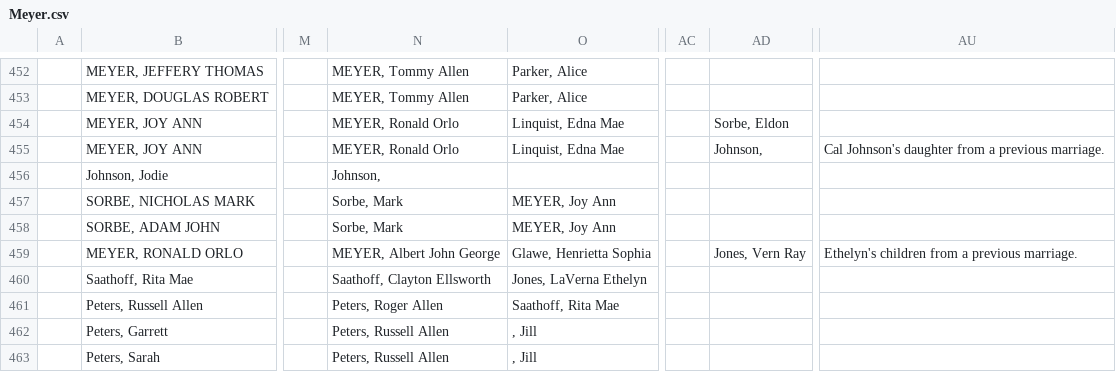
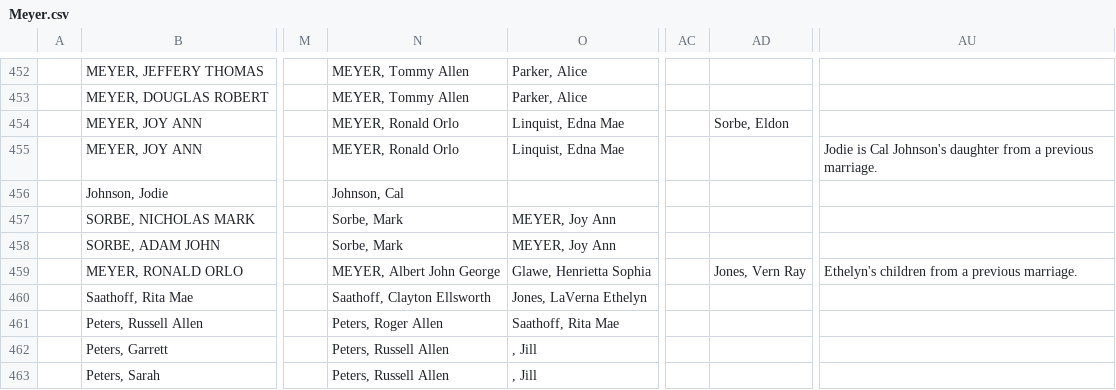
Before and after one commit to grantswanson/familytree, a CSV file: src/main/resources/working/Meyer.csv, drawn as a sheet; only a part is shown, gaps mark what is left out; the diff names each change by its address in the sheet, - before the commit and + after, or states it on an @@ line.

Commit message:
Fix some data

```diff
--- a/src/main/resources/working/Meyer.csv
+++ b/src/main/resources/working/Meyer.csv
-AD455: Johnson,
+AD455: (empty)
-AU455: Cal Johnson's…
+AU455: Jodie is Cal Johnson's…
-N456: Johnson,
+N456: Johnson, Cal
```
Also changed, not shown: 7 other files.
